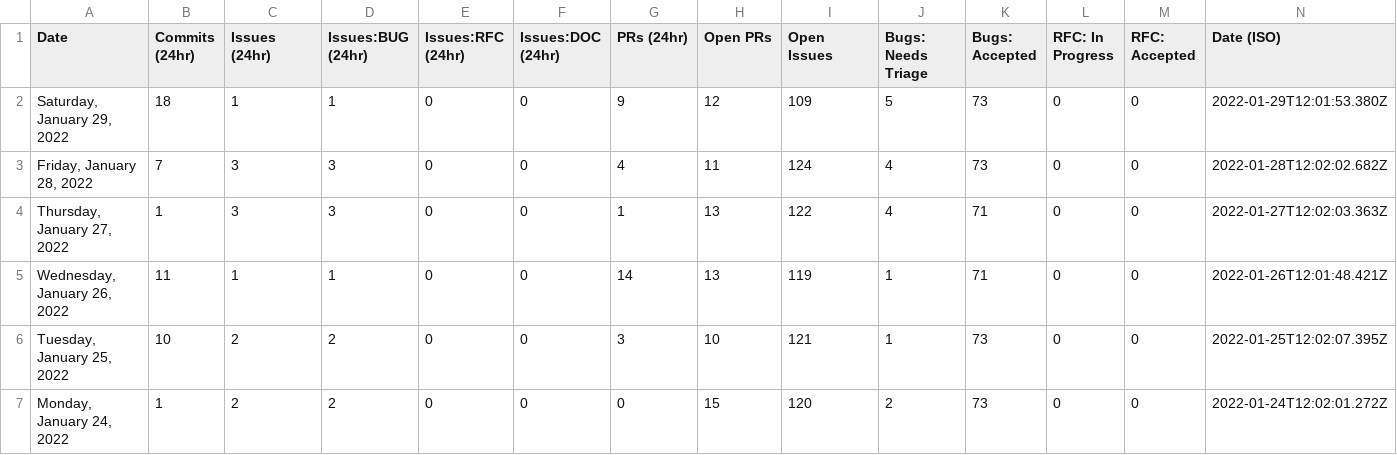
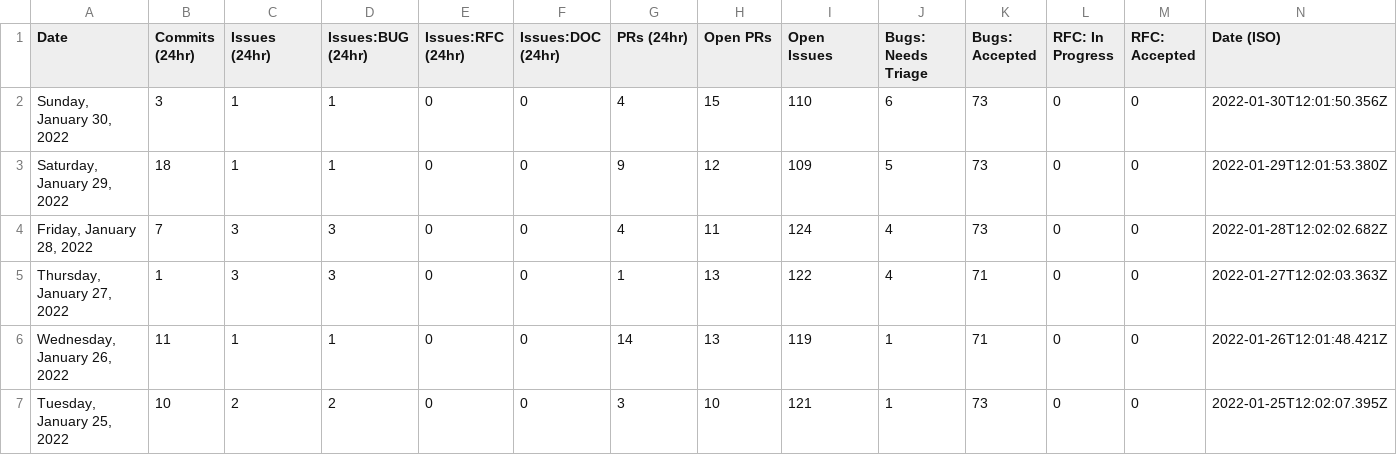
Before and after one commit to Goldfarbof/astro, a CSV file: scripts/stats/stats.csv, drawn as a sheet; only a part is shown; the shorter side is filled out with more unchanged rows.

```diff
--- a/scripts/stats/stats.csv
+++ b/scripts/stats/stats.csv
@@ -1,2 +1,3 @@
 Date,Commits (24hr),Issues (24hr),Issues:BUG (24hr),Issues:RFC (24hr),Issues:DOC (24hr),PRs (24hr),Open PRs,Open Issues,Bugs: Needs Triage,Bugs: Accepted,RFC: In Progress,RFC: Accepted,Date (ISO)
+"Sunday, January 30, 2022",3,1,1,0,0,4,15,110,6,73,0,0,"2022-01-30T12:01:50.356Z"
 "Saturday, January 29, 2022",18,1,1,0,0,9,12,109,5,73,0,0,"2022-01-29T12:01:53.380Z"
```
